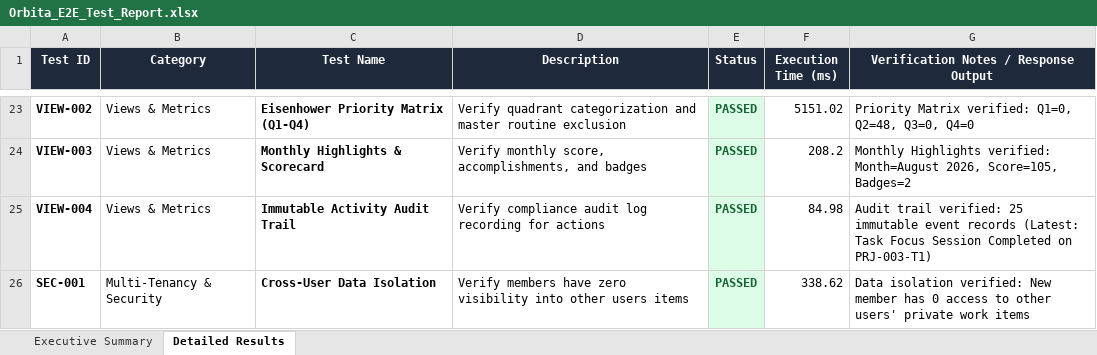
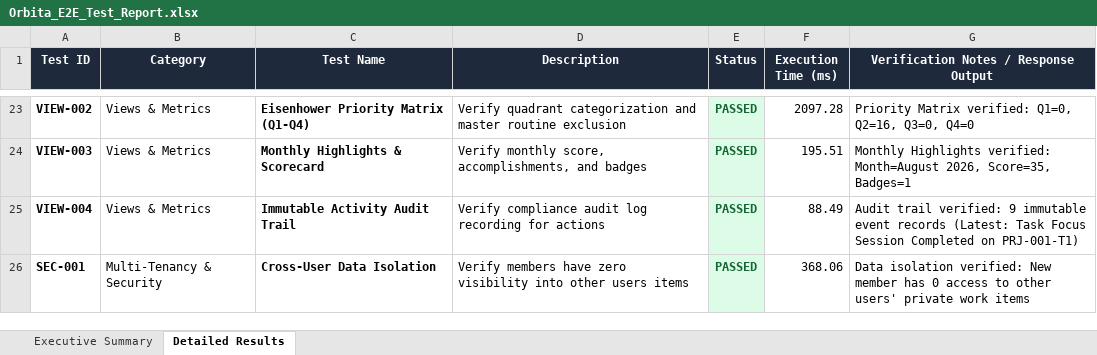
Before and after one commit to code-with-varun/orbita, an Excel workbook: Orbita_E2E_Test_Report.xlsx, sheet Detailed Results, drawn as a sheet; only a part is shown, gaps mark what is left out; values as stored, in another font and other column widths than the file's, no borders; the diff covers the shown part only; the diff names each change by its address in the sheet, - before the commit and + after, or states it on an @@ line.

```diff
--- a/Orbita_E2E_Test_Report.xlsx (sheet Detailed Results)
+++ b/Orbita_E2E_Test_Report.xlsx (sheet Detailed Results)
-F23 (Execution Time (ms)): 5151.02
+F23 (Execution Time (ms)): 2097.28
-G23: …verified: Q1=0, Q2=48, Q3=0, Q4=0
+G23: …verified: Q1=0, Q2=16, Q3=0, Q4=0
-F24 (Execution Time (ms)): 208.2
+F24 (Execution Time (ms)): 195.51
-G24: …Month=August 2026, Score=105, Badges=2
+G24: …Month=August 2026, Score=35, Badges=1
-F25 (Execution Time (ms)): 84.98
+F25 (Execution Time (ms)): 88.49
-G25: …trail verified: 25 immutable event records (Latest: Task Focus Session Completed on PRJ-003-T1)
+G25: …trail verified: 9 immutable event records (Latest: Task Focus Session Completed on PRJ-001-T1)
-F26 (Execution Time (ms)): 338.62
+F26 (Execution Time (ms)): 368.06
```
Also changed, not shown: 32 edited cells elsewhere in this sheet, sheet Executive Summary, 1 other file.
